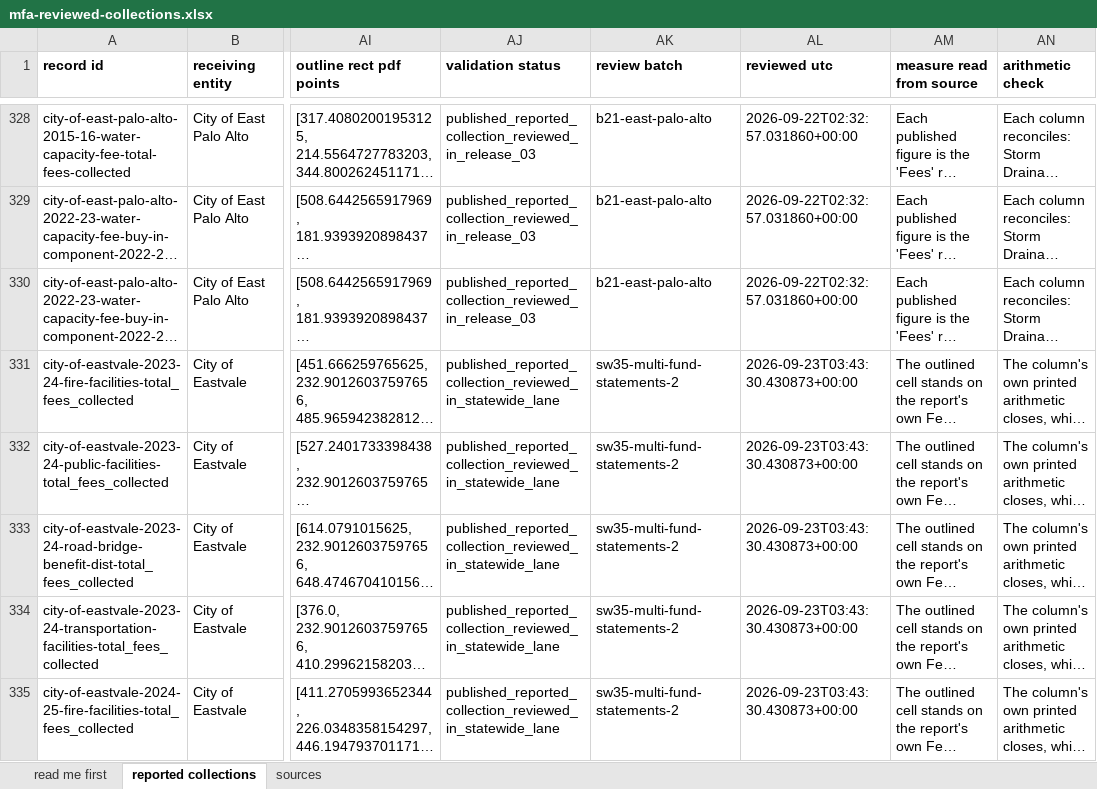
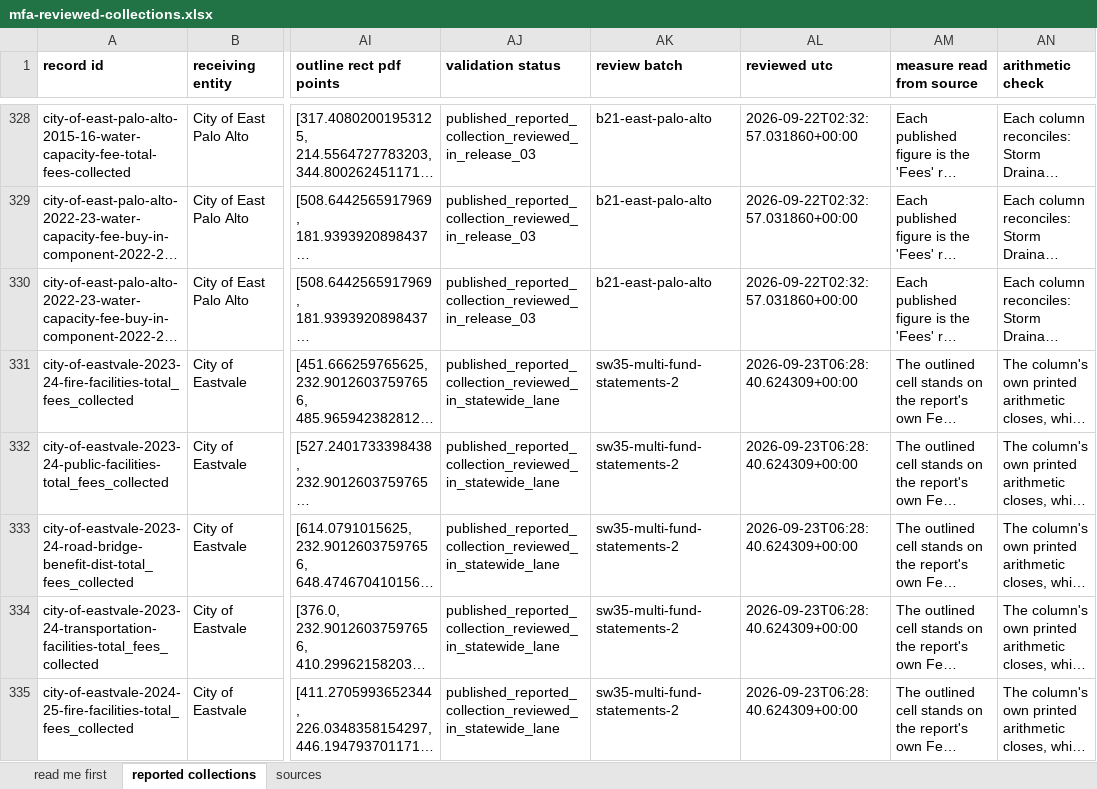
Before and after one commit to aimesy/mfa-data, an Excel workbook: data/mfa-reviewed-collections.xlsx, sheet reported collections, drawn as a sheet; only a part is shown, gaps mark what is left out; long unchanged cells end in …; values as stored, in another font and other column widths than the file's, no borders; the diff covers the shown part only; the diff names each change by its address in the sheet, - before the commit and + after, or states it on an @@ line.

```diff
--- a/data/mfa-reviewed-collections.xlsx (sheet reported collections)
+++ b/data/mfa-reviewed-collections.xlsx (sheet reported collections)
-AL331:AL335 (reviewed utc): 2026-09-23T03:43:30.430873+00:00
+AL331:AL335 (reviewed utc): 2026-09-23T06:28:40.624309+00:00
```
Also changed, not shown: 2 added rows and 291 edited cells elsewhere in this sheet, sheet sources, sheet read me first, 16 other files.
